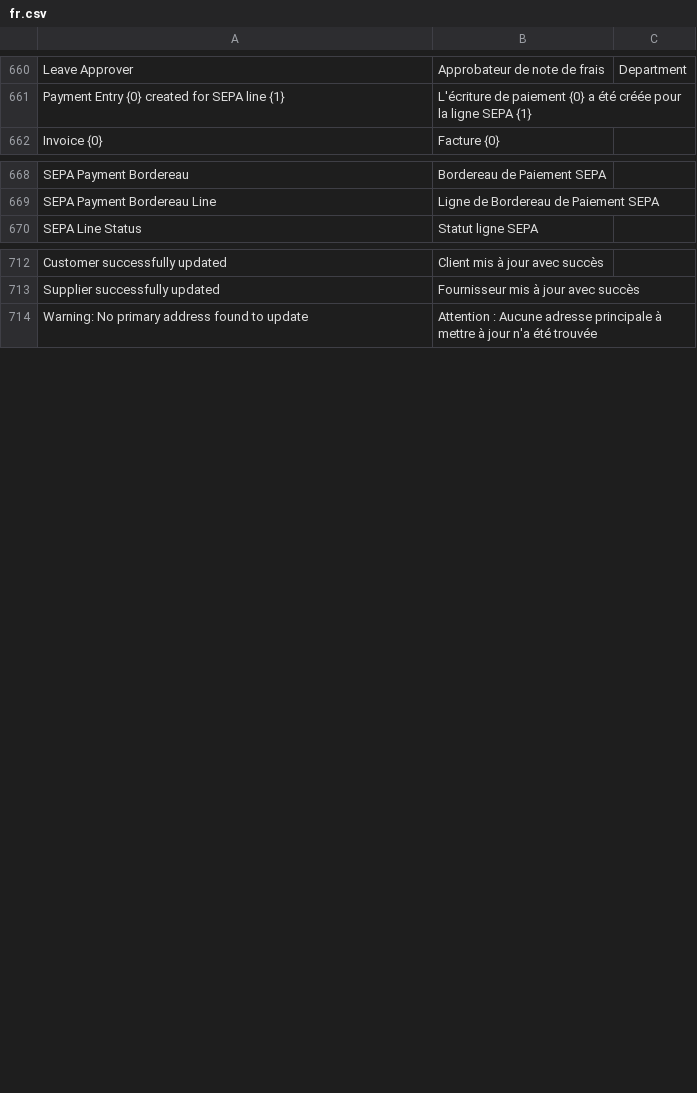
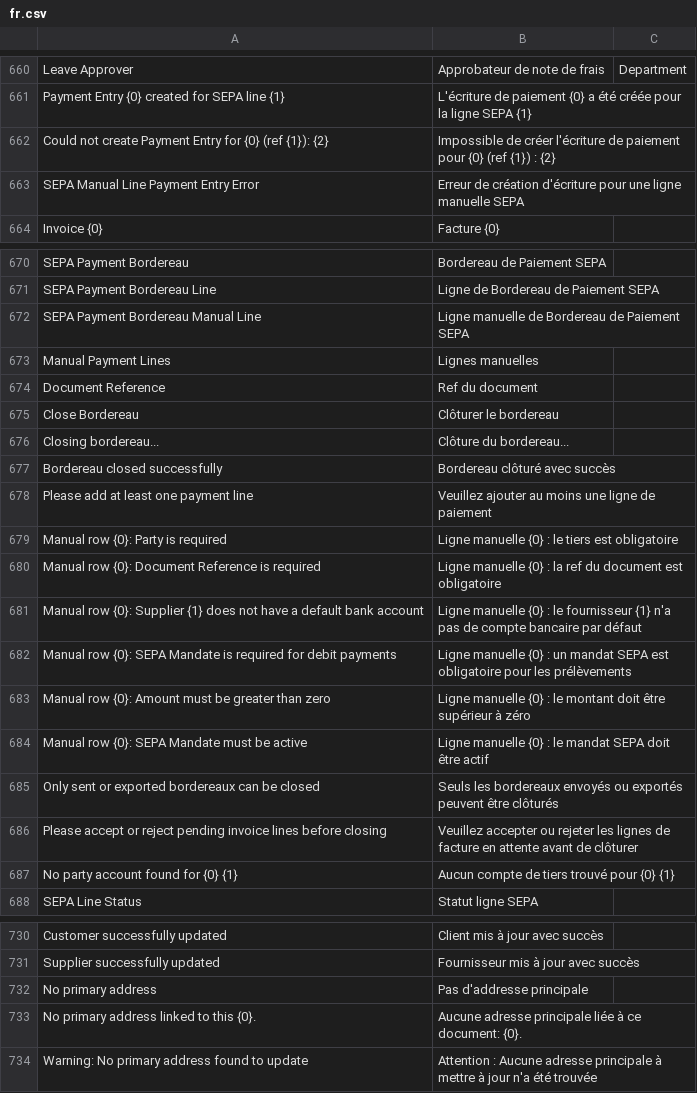
Before and after one commit to scopen-coop/erpnext_france, a CSV file: erpnext_france/translations/fr.csv, drawn as a sheet; only a part is shown, gaps mark what is left out; the diff covers the shown part only; the diff names each change by its address in the sheet, - before the commit and + after, or states it on an @@ line.

```diff
--- a/erpnext_france/translations/fr.csv
+++ b/erpnext_france/translations/fr.csv
+row 662: Could not create Payment Entry for {0} (ref {1}): {2} | Impossible de créer l'écriture de paiement pour {0} (ref {1}) : {2}
+row 663: SEPA Manual Line Payment Entry Error | Erreur de création d'écriture pour une ligne manuelle SEPA
+row 672: SEPA Payment Bordereau Manual Line | Ligne manuelle de Bordereau de Paiement SEPA
+row 673: Manual Payment Lines | Lignes manuelles
+row 674: Document Reference | Ref du document
+row 675: Close Bordereau | Clôturer le bordereau
+row 676: Closing bordereau... | Clôture du bordereau...
+row 677: Bordereau closed successfully | Bordereau clôturé avec succès
+row 678: Please add at least one payment line | Veuillez ajouter au moins une ligne de paiement
+row 679: Manual row {0}: Party is required | Ligne manuelle {0} : le tiers est obligatoire
+row 680: Manual row {0}: Document Reference is required | Ligne manuelle {0} : la ref du document est obligatoire
+row 681: Manual row {0}: Supplier {1} does not have a default bank account | Ligne manuelle {0} : le fournisseur {1} n'a pas de compte bancaire par défaut
+row 682: Manual row {0}: SEPA Mandate is required for debit payments | Ligne manuelle {0} : un mandat SEPA est obligatoire pour les prélèvements
+row 683: Manual row {0}: Amount must be greater than zero | Ligne manuelle {0} : le montant doit être supérieur à zéro
+row 684: Manual row {0}: SEPA Mandate must be active | Ligne manuelle {0} : le mandat SEPA doit être actif
+row 685: Only sent or exported bordereaux can be closed | Seuls les bordereaux envoyés ou exportés peuvent être clôturés
+row 686: Please accept or reject pending invoice lines before closing | Veuillez accepter ou rejeter les lignes de facture en attente avant de clôturer
+row 687: No party account found for {0} {1} | Aucun compte de tiers trouvé pour {0} {1}
+row 732: No primary address | Pas d'addresse principale
+row 733: No primary address linked to this {0}. | Aucune adresse principale liée à ce document: {0}.
```
Also changed, not shown: 1 added row and 3 edited cells elsewhere in this file, 2 other files.
